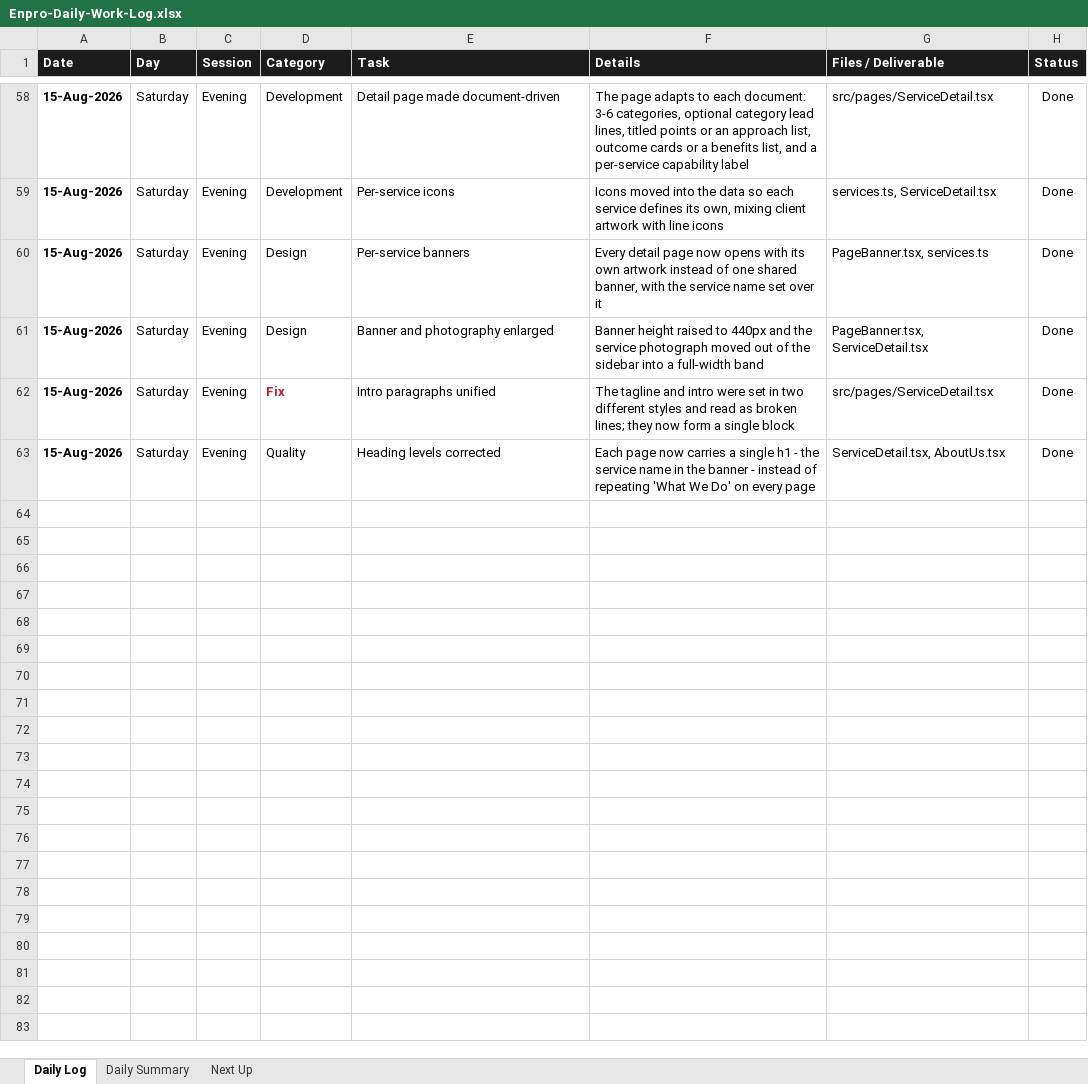
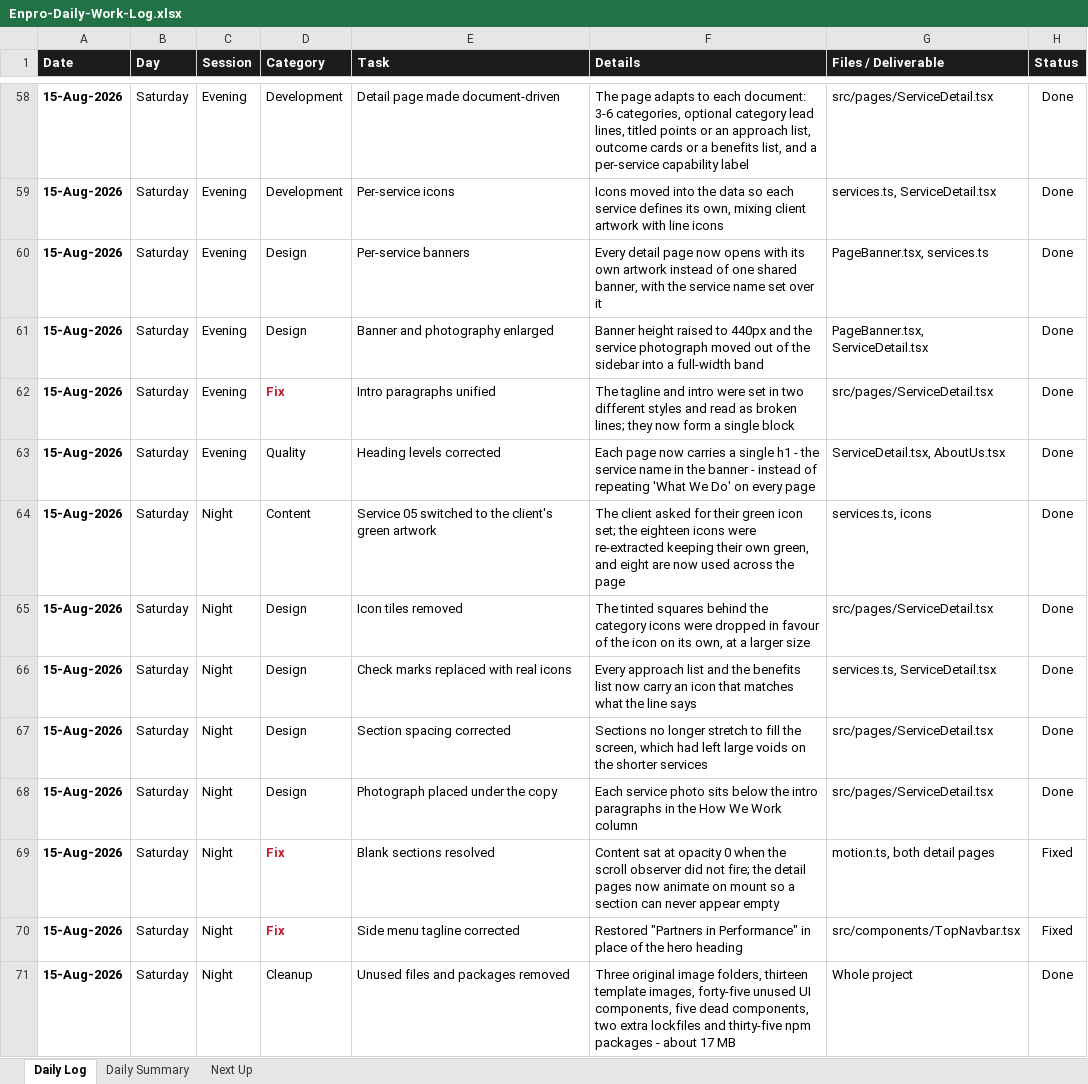
Before and after one commit to msohaiilkz/enpro, an Excel workbook: Enpro-Daily-Work-Log.xlsx, sheet Daily Log, drawn as a sheet; only a part is shown, gaps mark what is left out; values as stored, in another font and other column widths than the file's, no borders; the diff names each change by its address in the sheet, - before the commit and + after, or states it on an @@ line.

Commit message:
Update daily work log

```diff
--- a/Enpro-Daily-Work-Log.xlsx (sheet Daily Log)
+++ b/Enpro-Daily-Work-Log.xlsx (sheet Daily Log)
+row 64: 15-Aug-2026 | Saturday | Night | Content | Service 05 switched to the client's green artwork | The client asked for their green icon set; the eighteen icons were re-extracted keeping their own green, and eight are now used across the page | services.ts, icons | Done
+row 65: 15-Aug-2026 | Saturday | Night | Design | Icon tiles removed | The tinted squares behind the category icons were dropped in favour of the icon on its own, at a larger size | src/pages/ServiceDetail.tsx | Done
+row 66: 15-Aug-2026 | Saturday | Night | Design | Check marks replaced with real icons | Every approach list and the benefits list now carry an icon that matches what the line says | services.ts, ServiceDetail.tsx | Done
+row 67: 15-Aug-2026 | Saturday | Night | Design | Section spacing corrected | Sections no longer stretch to fill the screen, which had left large voids on the shorter services | src/pages/ServiceDetail.tsx | Done
+row 68: 15-Aug-2026 | Saturday | Night | Design | Photograph placed under the copy | Each service photo sits below the intro paragraphs in the How We Work column | src/pages/ServiceDetail.tsx | Done
+row 69: 15-Aug-2026 | Saturday | Night | Fix | Blank sections resolved | Content sat at opacity 0 when the scroll observer did not fire; the detail pages now animate on mount so a section can never appear empty | motion.ts, both detail pages | Fixed
+row 70: 15-Aug-2026 | Saturday | Night | Fix | Side menu tagline corrected | Restored "Partners in Performance" in place of the hero heading | src/components/TopNavbar.tsx | Fixed
+row 71: 15-Aug-2026 | Saturday | Night | Cleanup | Unused files and packages removed | Three original image folders, thirteen template images, forty-five unused UI components, five dead components, two extra lockfiles and thirty-five npm packages - about 17 MB | Whole project | Done
```
Also changed, not shown: sheet Daily Summary.
